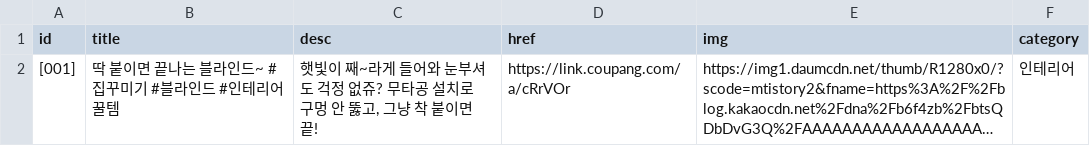
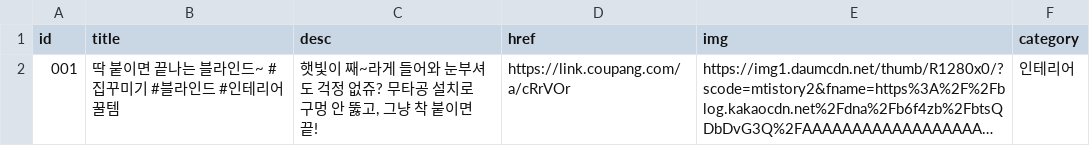
Before and after one commit to Jun74/items, a CSV file: cardlink.csv, drawn as a sheet; long unchanged cells end in …; the diff names each change by its address in the sheet, - before the commit and + after, or states it on an @@ line.

Commit message:
Update cardlink.csv

```diff
--- a/cardlink.csv
+++ b/cardlink.csv
-A2 (id): [001]
+A2 (id): 001
```
